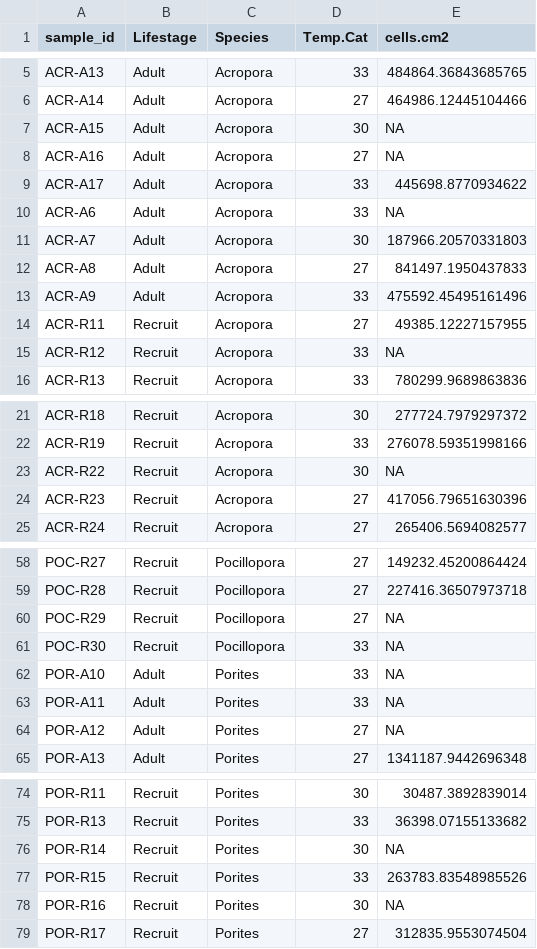
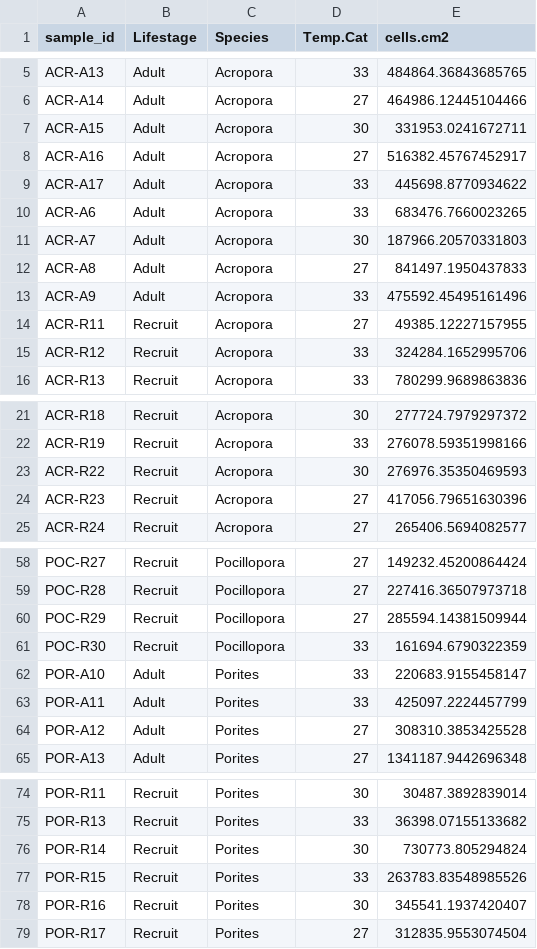
Before and after one commit to AHuffmyer/moorea_symbiotic_exchange_2023, a CSV file: output/physiology/cell_density/symbiont_densities.csv, drawn as a sheet; only a part is shown, gaps mark what is left out; the diff covers the shown part only.

Commit message:
updated analysis with all cell density data recorded

```diff
--- a/output/physiology/cell_density/symbiont_densities.csv
+++ b/output/physiology/cell_density/symbiont_densities.csv
@@ -6,6 +6,6 @@ ACR-A13,Adult,Acropora,33,484864.36843685765
 ACR-A14,Adult,Acropora,27,464986.12445104466
-ACR-A15,Adult,Acropora,30,NA
-ACR-A16,Adult,Acropora,27,NA
+ACR-A15,Adult,Acropora,30,331953.0241672711
+ACR-A16,Adult,Acropora,27,516382.45767452917
 ACR-A17,Adult,Acropora,33,445698.8770934622
-ACR-A6,Adult,Acropora,33,NA
+ACR-A6,Adult,Acropora,33,683476.7660023265
 ACR-A7,Adult,Acropora,30,187966.20570331803
@@ -14,3 +14,3 @@ ACR-A9,Adult,Acropora,33,475592.45495161496
 ACR-R11,Recruit,Acropora,27,49385.12227157955
-ACR-R12,Recruit,Acropora,33,NA
+ACR-R12,Recruit,Acropora,33,324284.1652995706
 ACR-R13,Recruit,Acropora,33,780299.9689863836
@@ -22,3 +22,3 @@ ACR-R18,Recruit,Acropora,30,277724.7979297372
 ACR-R19,Recruit,Acropora,33,276078.59351998166
-ACR-R22,Recruit,Acropora,30,NA
+ACR-R22,Recruit,Acropora,30,276976.35350469593
 ACR-R23,Recruit,Acropora,27,417056.79651630396
@@ -59,7 +59,7 @@ POC-R27,Recruit,Pocillopora,27,149232.45200864424
 POC-R28,Recruit,Pocillopora,27,227416.36507973718
-POC-R29,Recruit,Pocillopora,27,NA
-POC-R30,Recruit,Pocillopora,33,NA
-POR-A10,Adult,Porites,33,NA
-POR-A11,Adult,Porites,33,NA
-POR-A12,Adult,Porites,27,NA
+POC-R29,Recruit,Pocillopora,27,285594.14381509944
+POC-R30,Recruit,Pocillopora,33,161694.6790322359
+POR-A10,Adult,Porites,33,220683.9155458147
+POR-A11,Adult,Porites,33,425097.2224457799
+POR-A12,Adult,Porites,27,308310.3853425528
 POR-A13,Adult,Porites,27,1341187.9442696348
@@ -75,5 +75,5 @@ POR-R11,Recruit,Porites,30,30487.3892839014
 POR-R13,Recruit,Porites,33,36398.07155133682
-POR-R14,Recruit,Porites,30,NA
+POR-R14,Recruit,Porites,30,730773.805294824
 POR-R15,Recruit,Porites,33,263783.83548985526
-POR-R16,Recruit,Porites,30,NA
+POR-R16,Recruit,Porites,30,345541.1937420407
 POR-R17,Recruit,Porites,27,312835.9553074504
```
Also changed, not shown: 3 edited cells elsewhere in this file, 7 other files.
